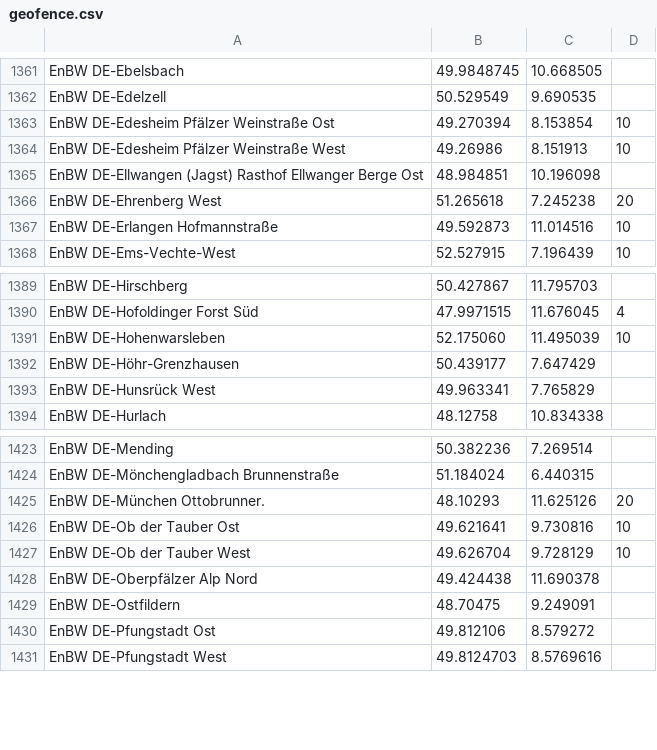
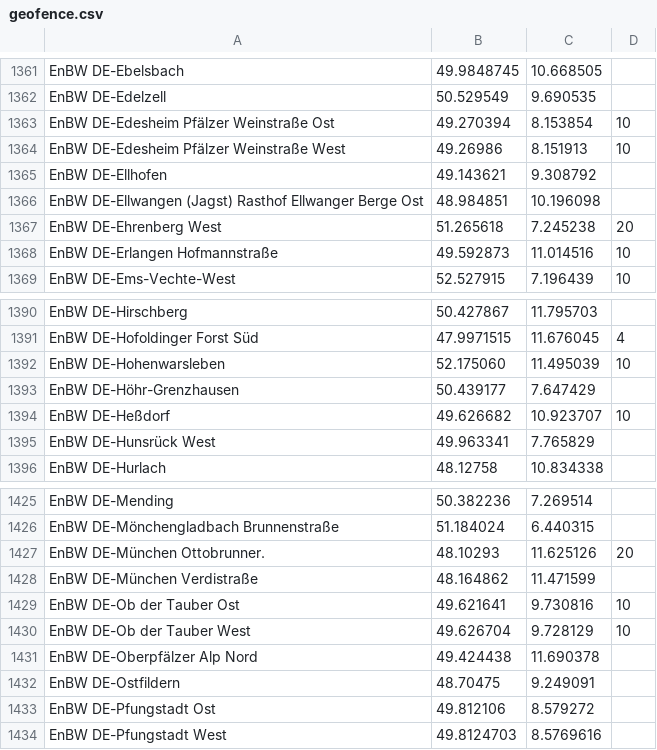
Before and after one commit to bassmaster187/TeslaLogger, a CSV file: TeslaLogger/bin/geofence.csv, drawn as a sheet; only a part is shown, gaps mark what is left out; the diff names each change by its address in the sheet, - before the commit and + after, or states it on an @@ line.

Commit message:
Update geofence.csv
addes some more EnBW

```diff
--- a/TeslaLogger/bin/geofence.csv
+++ b/TeslaLogger/bin/geofence.csv
+row 1365: EnBW DE-Ellhofen | 49.143621 | 9.308792
+row 1394: EnBW DE-Heßdorf | 49.626682 | 10.923707 | 10
+row 1428: EnBW DE-München Verdistraße | 48.164862 | 11.471599
```
